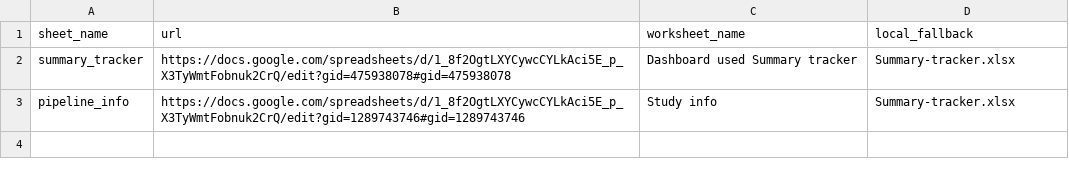
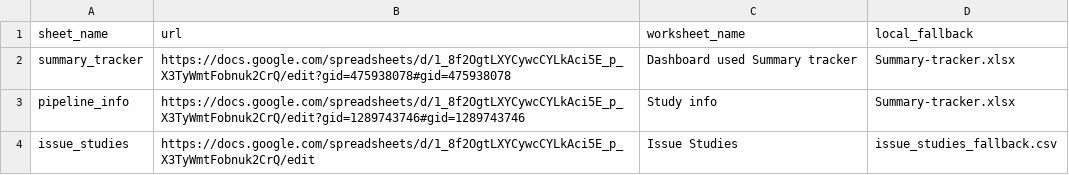
Before and after one commit to nischalGupta-Edelweiss/Psychiatric-Disorders-SRA-Dashboard, a CSV file: googlesheetlink.csv, drawn as a sheet; the diff names each change by its address in the sheet, - before the commit and + after, or states it on an @@ line.

Commit message:
✨ Add Issue Studies tab — track unprocessable study IDs and reasons

```diff
--- a/googlesheetlink.csv
+++ b/googlesheetlink.csv
+row 4: issue_studies | https://docs.google.com/spreadsheets/d/1_8f2OgtLXYCywcCYLkAci5E_p_X3TyWmtFobnuk2CrQ/edit | Issue Studies | issue_studies_fallback.csv
```
Also changed, not shown: 7 other files.
